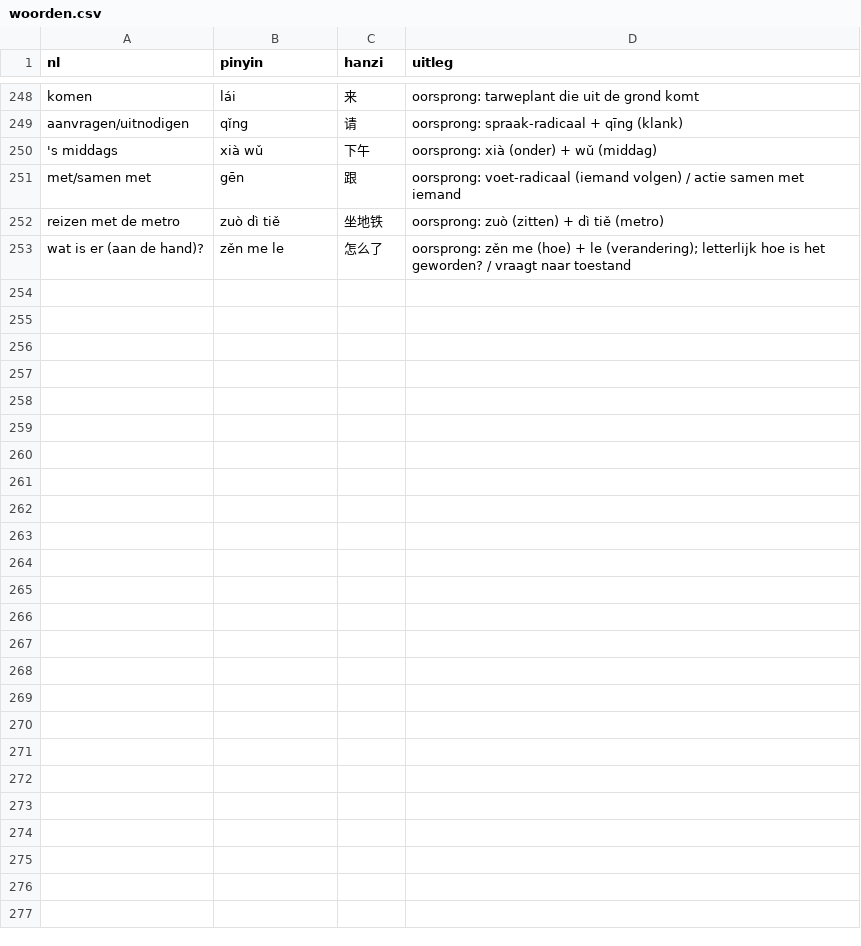
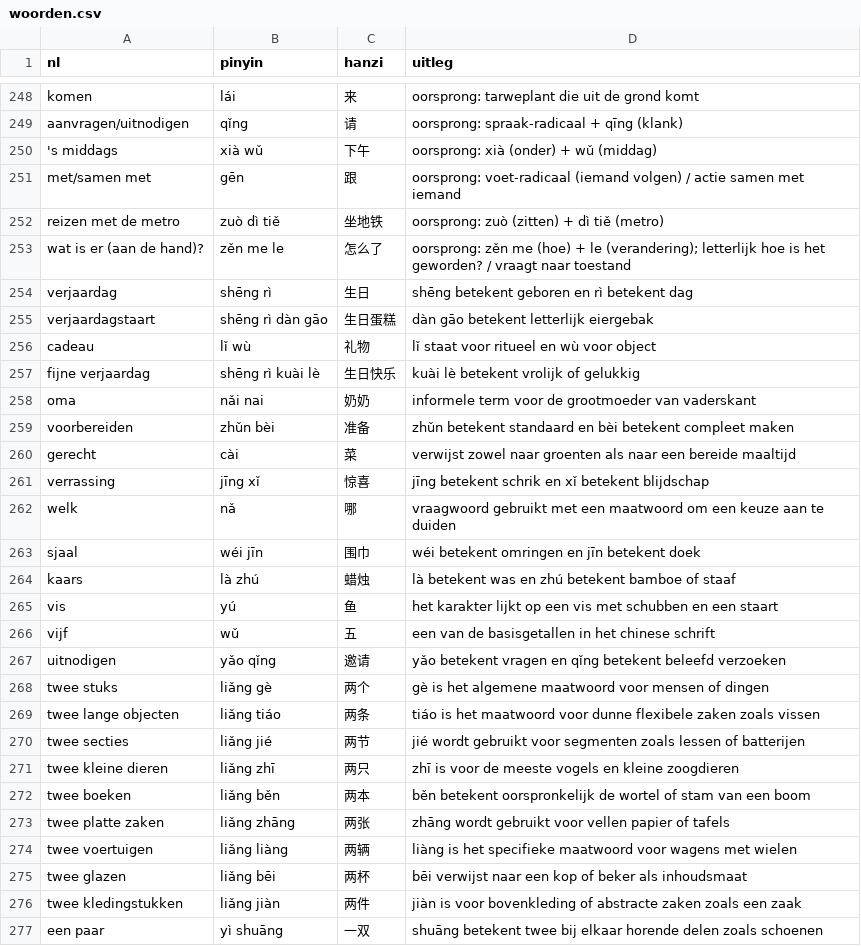
Before and after one commit to evdd86/Chinese-Flashcards, a CSV file: woorden.csv, drawn as a sheet; only a part is shown, gaps mark what is left out.

Commit message:
Update woorden.csv

```diff
--- a/woorden.csv
+++ b/woorden.csv
@@ -253 +253,25 @@ reizen met de metro,zuò dì tiě,坐地铁,oorsprong: zuò (zitten) + dì tiě
 wat is er (aan de hand)?,zěn me le,怎么了,oorsprong: zěn me (hoe) + le (verandering); letterlijk hoe is het geworden? / vraagt naar toestand
+verjaardag,shēng rì,生日,shēng betekent geboren en rì betekent dag
+verjaardagstaart,shēng rì dàn gāo,生日蛋糕,dàn gāo betekent letterlijk eiergebak
+cadeau,lǐ wù,礼物,lǐ staat voor ritueel en wù voor object
+fijne verjaardag,shēng rì kuài lè,生日快乐,kuài lè betekent vrolijk of gelukkig
+oma,nǎi nai,奶奶,informele term voor de grootmoeder van vaderskant
+voorbereiden,zhǔn bèi,准备,zhǔn betekent standaard en bèi betekent compleet maken
+gerecht,cài,菜,verwijst zowel naar groenten als naar een bereide maaltijd
+verrassing,jīng xǐ,惊喜,jīng betekent schrik en xǐ betekent blijdschap
+welk,nǎ,哪,vraagwoord gebruikt met een maatwoord om een keuze aan te duiden
+sjaal,wéi jīn,围巾,wéi betekent omringen en jīn betekent doek
+kaars,là zhú,蜡烛,là betekent was en zhú betekent bamboe of staaf
+vis,yú,鱼,het karakter lijkt op een vis met schubben en een staart
+vijf,wǔ,五,een van de basisgetallen in het chinese schrift
+uitnodigen,yǎo qǐng,邀请,yǎo betekent vragen en qǐng betekent beleefd verzoeken
+twee stuks,liǎng gè,两个,gè is het algemene maatwoord voor mensen of dingen
+twee lange objecten,liǎng tiáo,两条,tiáo is het maatwoord voor dunne flexibele zaken zoals vissen
+twee secties,liǎng jié,两节,jié wordt gebruikt voor segmenten zoals lessen of batterijen
+twee kleine dieren,liǎng zhī,两只,zhī is voor de meeste vogels en kleine zoogdieren
+twee boeken,liǎng běn,两本,běn betekent oorspronkelijk de wortel of stam van een boom
+twee platte zaken,liǎng zhāng,两张,zhāng wordt gebruikt voor vellen papier of tafels
+twee voertuigen,liǎng liàng,两辆,liàng is het specifieke maatwoord voor wagens met wielen
+twee glazen,liǎng bēi,两杯,bēi verwijst naar een kop of beker als inhoudsmaat
+twee kledingstukken,liǎng jiàn,两件,jiàn is voor bovenkleding of abstracte zaken zoals een zaak
+een paar,yì shuāng,一双,shuāng betekent twee bij elkaar horende delen zoals schoenen
```
